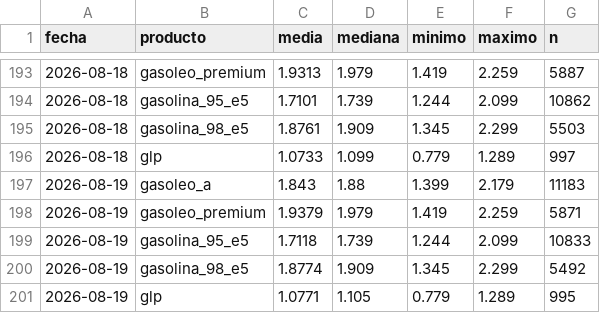
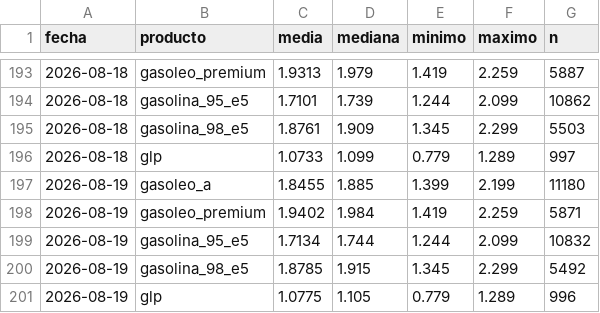
Before and after one commit to IvanAraque/precios-carburantes, a CSV file: docs/data/nacional.csv, drawn as a sheet; only a part is shown, gaps mark what is left out.

```diff
--- a/docs/data/nacional.csv
+++ b/docs/data/nacional.csv
@@ -196,6 +196,6 @@ fecha,producto,media,mediana,minimo,maximo,n
 2026-08-18,glp,1.0733,1.099,0.779,1.289,997
-2026-08-19,gasoleo_a,1.843,1.88,1.399,2.179,11183
-2026-08-19,gasoleo_premium,1.9379,1.979,1.419,2.259,5871
-2026-08-19,gasolina_95_e5,1.7118,1.739,1.244,2.099,10833
-2026-08-19,gasolina_98_e5,1.8774,1.909,1.345,2.299,5492
-2026-08-19,glp,1.0771,1.105,0.779,1.289,995
+2026-08-19,gasoleo_a,1.8455,1.885,1.399,2.199,11180
+2026-08-19,gasoleo_premium,1.9402,1.984,1.419,2.259,5871
+2026-08-19,gasolina_95_e5,1.7134,1.744,1.244,2.099,10832
+2026-08-19,gasolina_98_e5,1.8785,1.915,1.345,2.299,5492
+2026-08-19,glp,1.0775,1.105,0.779,1.289,996
```
Also changed, not shown: docs/data/marcas.csv, docs/data/provincias.csv, 2 other files.
